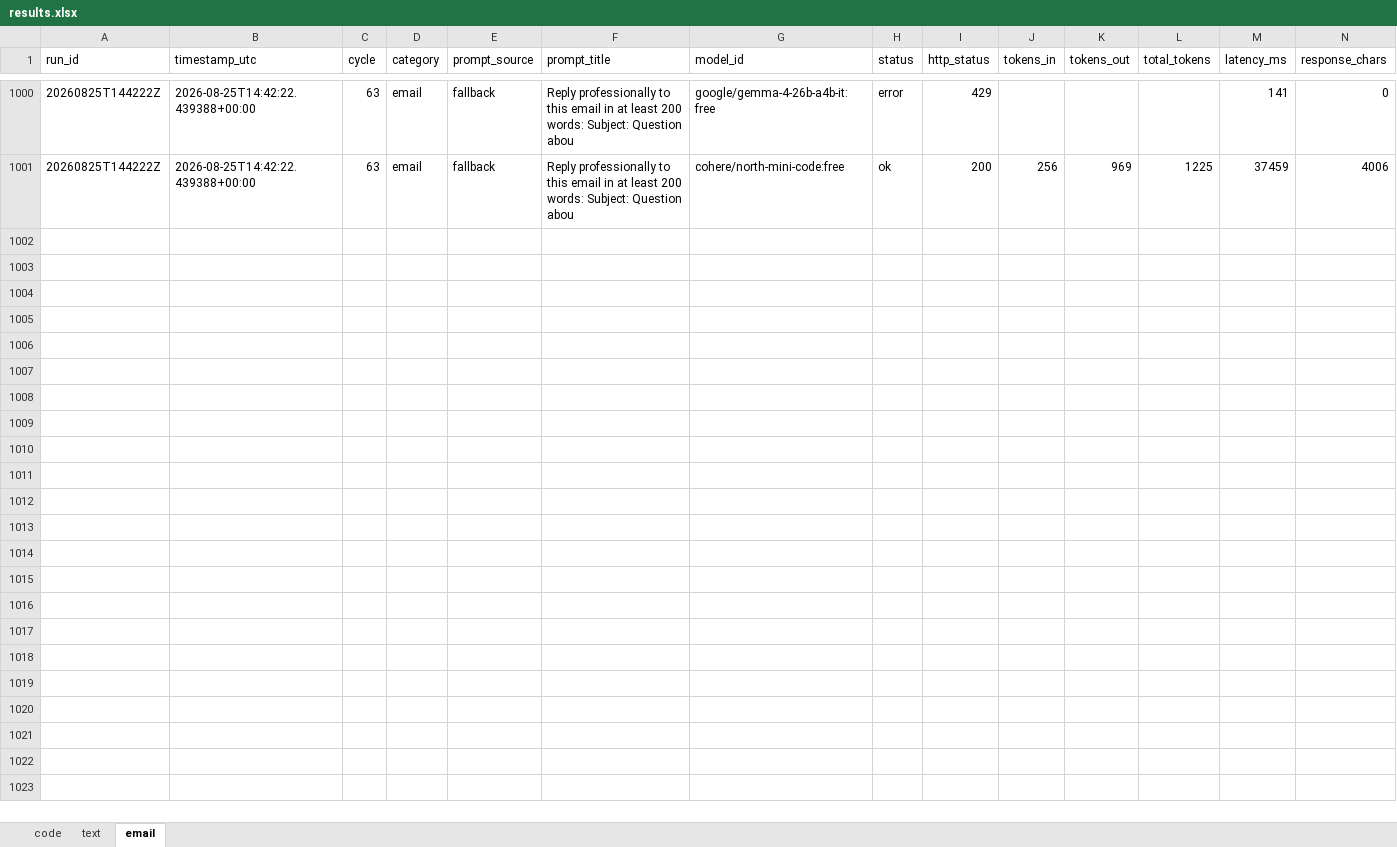
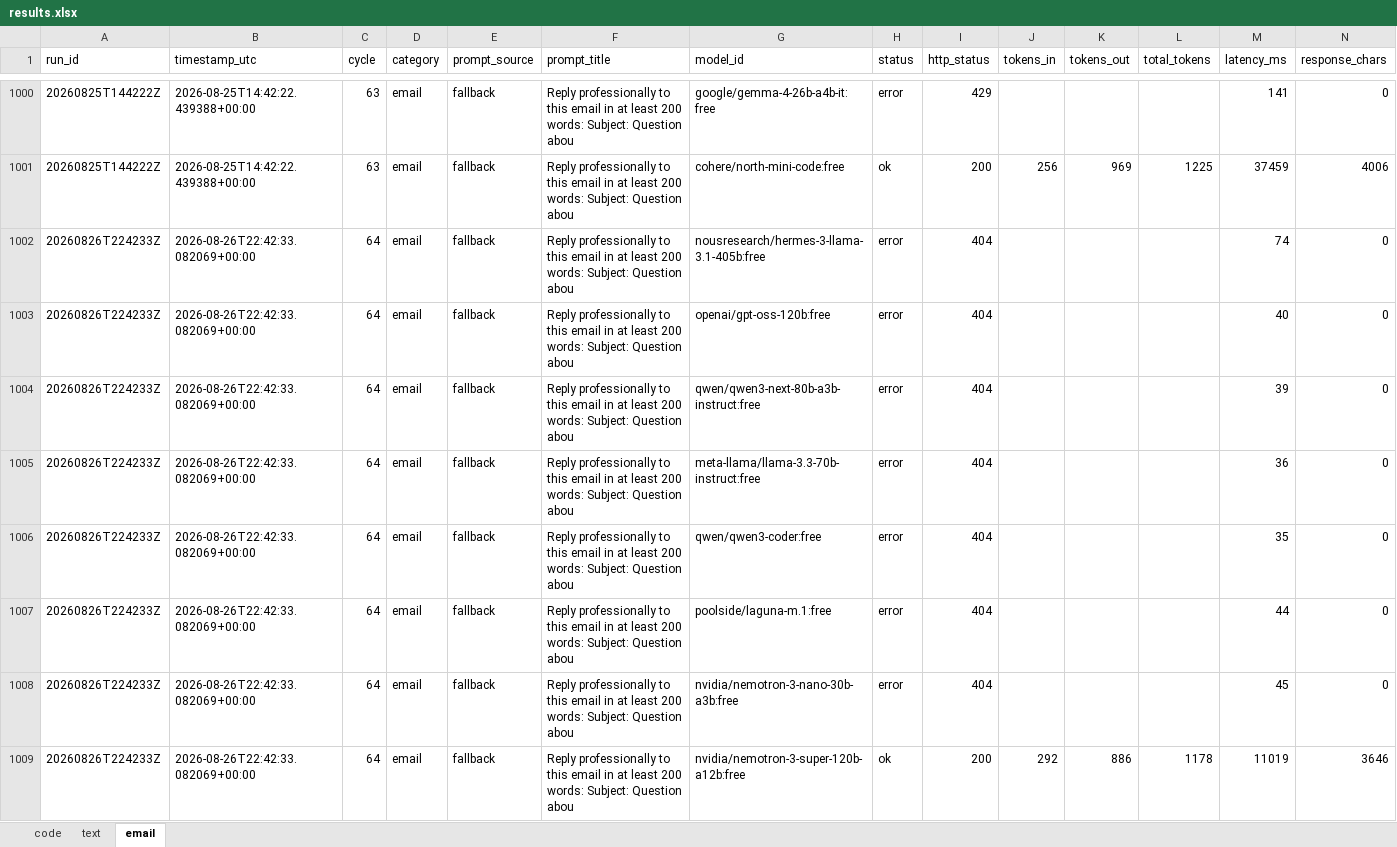
Before and after one commit to upendrasabnis/model-bench, an Excel workbook: results.xlsx, sheet email, drawn as a sheet; only a part is shown, gaps mark what is left out; values as stored, in another font and other column widths than the file's, no borders; rows hold the shown columns only; the diff covers the shown part only; the diff names each change by its address in the sheet, - before the commit and + after, or states it on an @@ line.

```diff
--- a/results.xlsx (sheet email)
+++ b/results.xlsx (sheet email)
+row 1002: 20260826T224233Z | 2026-08-26T22:42:33.082069+00:00 | 64 | email | fallback | Reply professionally to this email in at least 200 words: Subject: Question abou | nousresearch/hermes-3-llama-3.1-405b:free | error | 404 |  |  |  | 74 | 0
+row 1003: 20260826T224233Z | 2026-08-26T22:42:33.082069+00:00 | 64 | email | fallback | Reply professionally to this email in at least 200 words: Subject: Question abou | openai/gpt-oss-120b:free | error | 404 |  |  |  | 40 | 0
+row 1004: 20260826T224233Z | 2026-08-26T22:42:33.082069+00:00 | 64 | email | fallback | Reply professionally to this email in at least 200 words: Subject: Question abou | qwen/qwen3-next-80b-a3b-instruct:free | error | 404 |  |  |  | 39 | 0
+row 1005: 20260826T224233Z | 2026-08-26T22:42:33.082069+00:00 | 64 | email | fallback | Reply professionally to this email in at least 200 words: Subject: Question abou | meta-llama/llama-3.3-70b-instruct:free | error | 404 |  |  |  | 36 | 0
+row 1006: 20260826T224233Z | 2026-08-26T22:42:33.082069+00:00 | 64 | email | fallback | Reply professionally to this email in at least 200 words: Subject: Question abou | qwen/qwen3-coder:free | error | 404 |  |  |  | 35 | 0
+row 1007: 20260826T224233Z | 2026-08-26T22:42:33.082069+00:00 | 64 | email | fallback | Reply professionally to this email in at least 200 words: Subject: Question abou | poolside/laguna-m.1:free | error | 404 |  |  |  | 44 | 0
+row 1008: 20260826T224233Z | 2026-08-26T22:42:33.082069+00:00 | 64 | email | fallback | Reply professionally to this email in at least 200 words: Subject: Question abou | nvidia/nemotron-3-nano-30b-a3b:free | error | 404 |  |  |  | 45 | 0
+row 1009: 20260826T224233Z | 2026-08-26T22:42:33.082069+00:00 | 64 | email | fallback | Reply professionally to this email in at least 200 words: Subject: Question abou | nvidia/nemotron-3-super-120b-a12b:free | ok | 200 | 292 | 886 | 1178 | 11019 | 3646
```
Also changed, not shown: 8 added rows elsewhere in this sheet, sheet code, sheet text, 12 other files.
